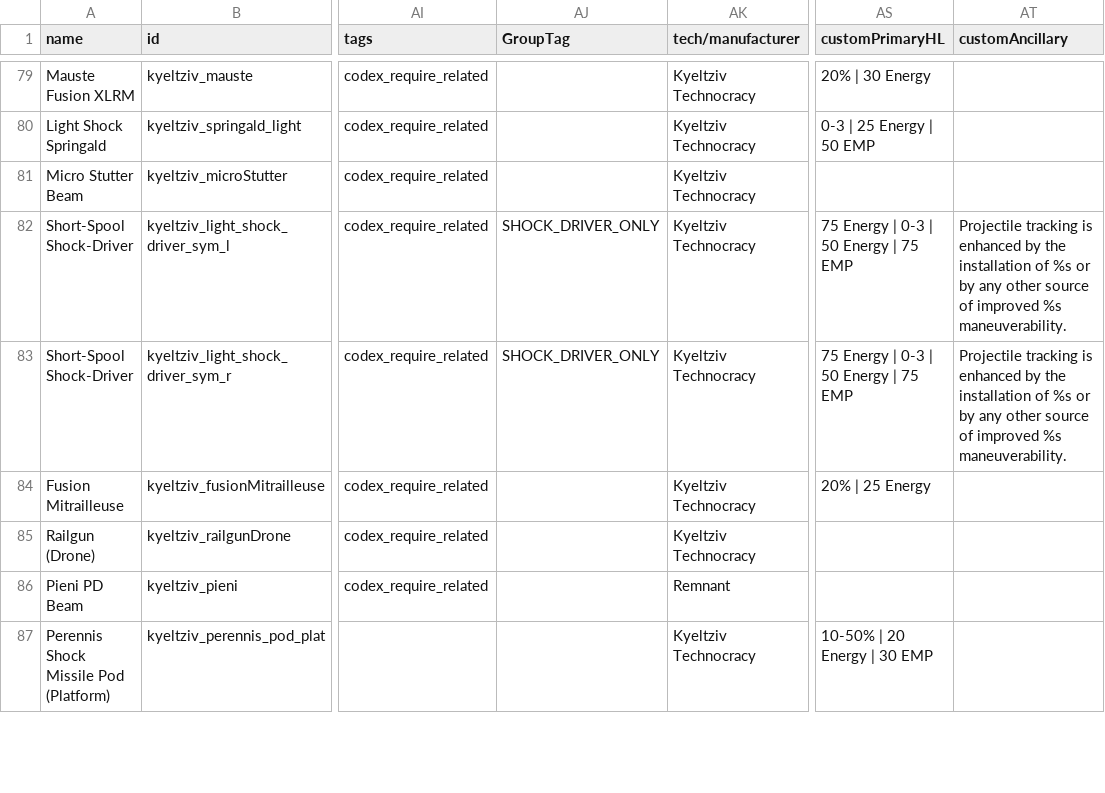
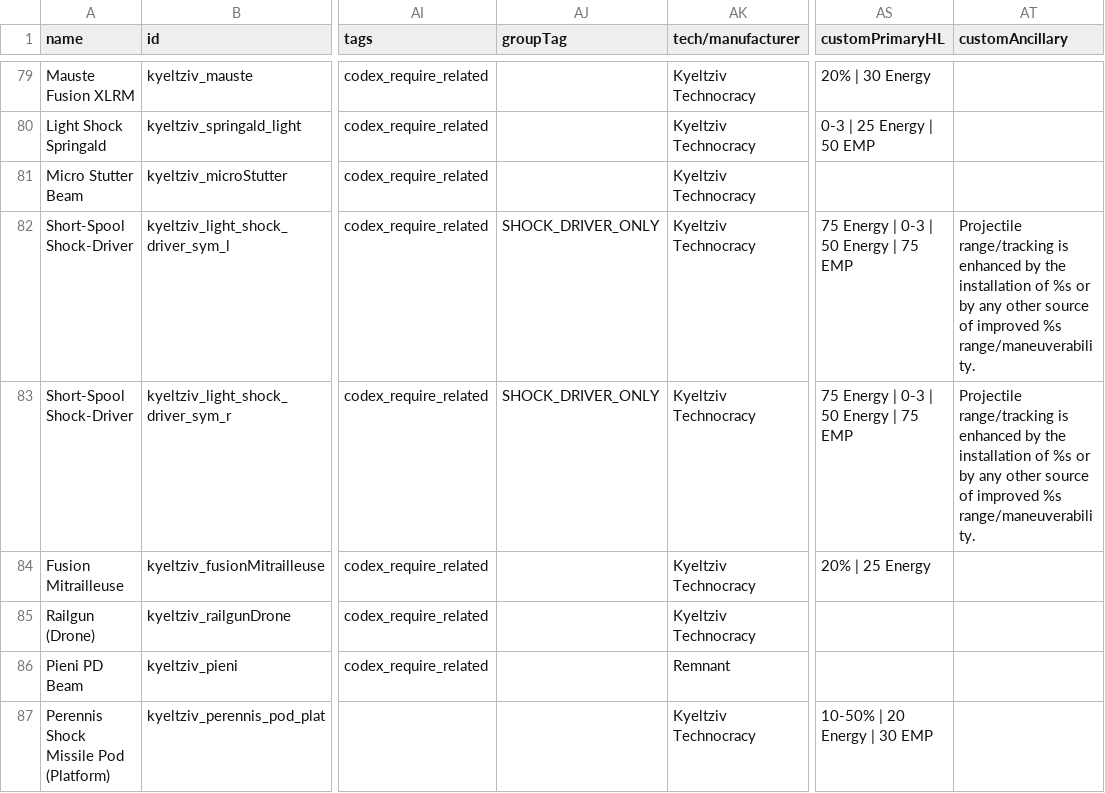
Before and after one commit to Bare-Poles/Kyeltziv-Technocracy, a CSV file: data/weapons/weapon_data.csv, drawn as a sheet; only a part is shown, gaps mark what is left out; the diff covers the shown part only; the diff names each change by its address in the sheet, - before the commit and + after, or states it on an @@ line.

```diff
--- a/data/weapons/weapon_data.csv
+++ b/data/weapons/weapon_data.csv
-AJ1: GroupTag
+AJ1: groupTag
-AT82:AT83 (customAncillary): Projectile tracking is enhanced by the installation of %s or by any other source of improved %s maneuverability.
+AT82:AT83 (customAncillary): Projectile range/tracking is enhanced by the installation of %s or by any other source of improved %s range/maneuverability.
```
Also changed, not shown: 11 edited cells elsewhere in this file, data/hullmods/hull_mods.csv, data/hulls/ship_data.csv, 7 other files.
